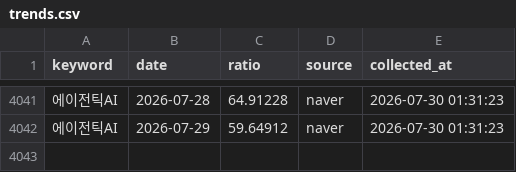
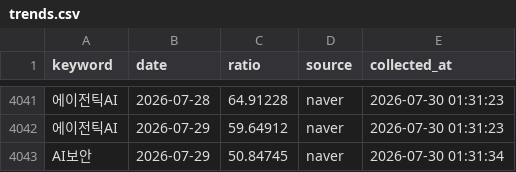
Before and after one commit to reinalee-bot/keyword-dashboard, a CSV file: data/trends.csv, drawn as a sheet; only a part is shown, gaps mark what is left out; the diff names each change by its address in the sheet, - before the commit and + after, or states it on an @@ line.

Commit message:
트렌드 수집: AI보안

```diff
--- a/data/trends.csv
+++ b/data/trends.csv
+row 4043: AI보안 | 2026-07-29 | 50.84745 | naver | 2026-07-30 01:31:34
```
